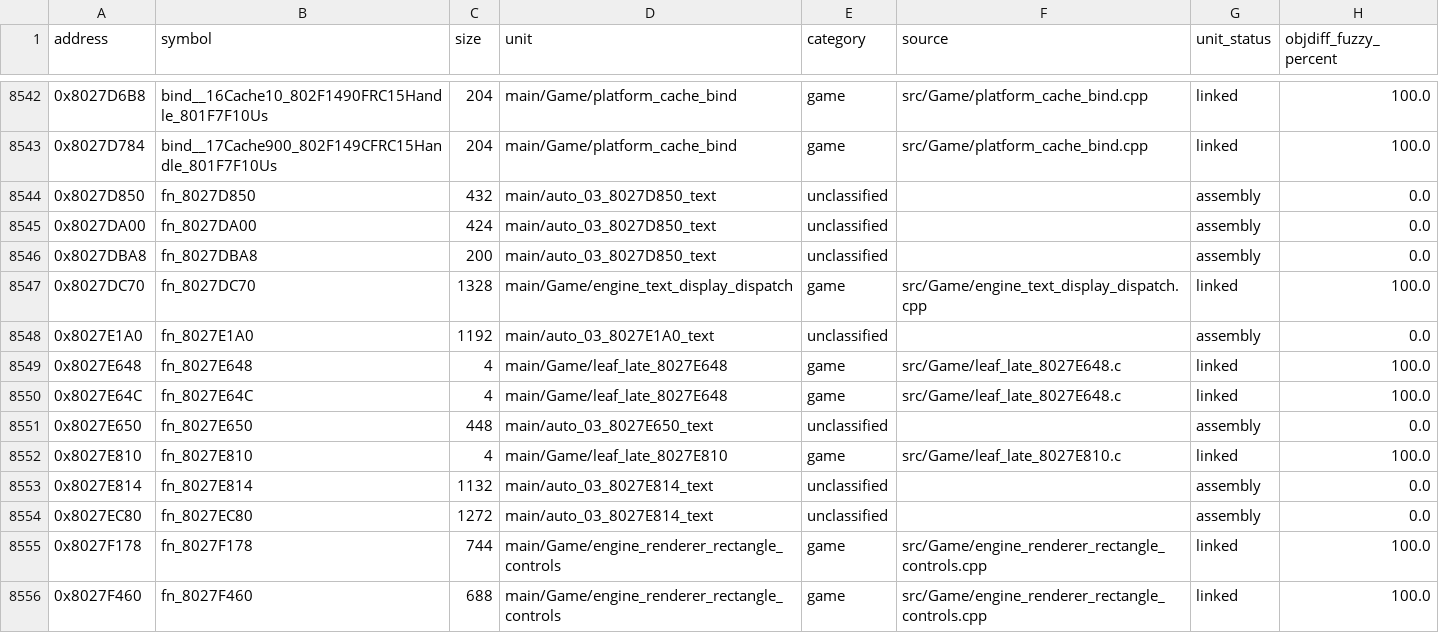
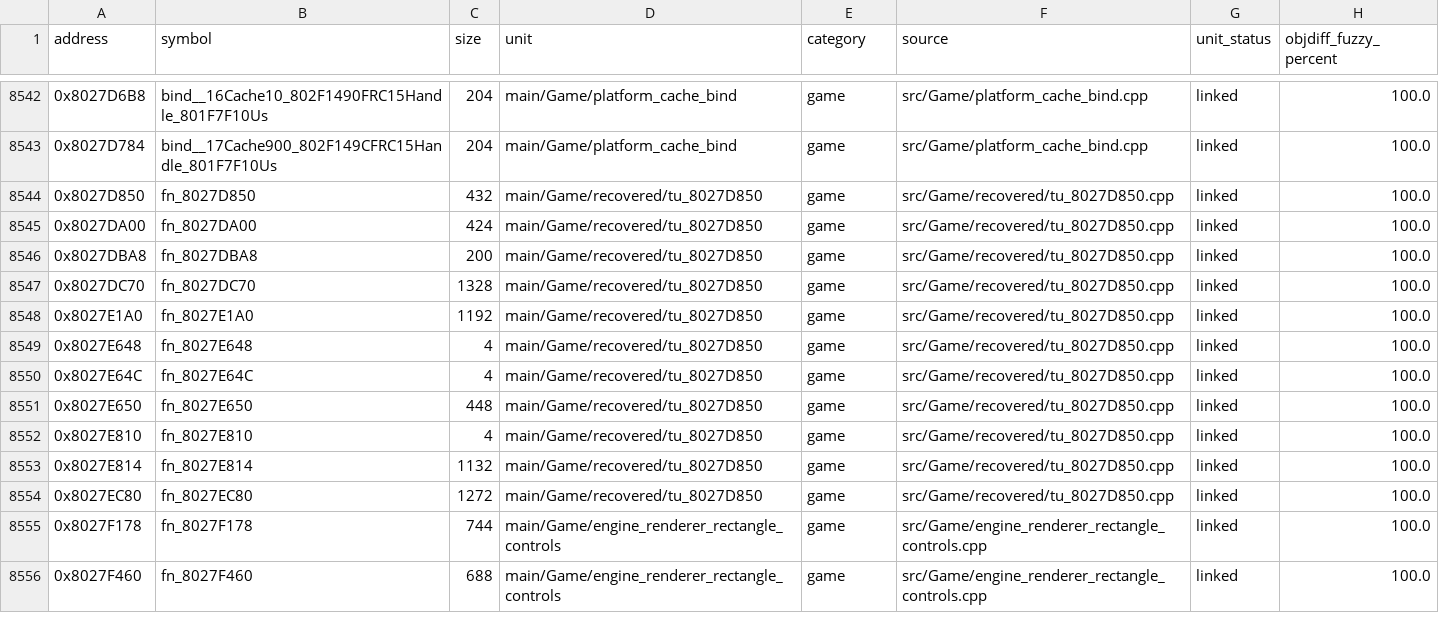
Before and after one commit to eigenstuffs/rotfd, a CSV file: progress/GSQE78-functions.csv, drawn as a sheet; only a part is shown, gaps mark what is left out; the diff covers the shown part only.

```diff
--- a/progress/GSQE78-functions.csv
+++ b/progress/GSQE78-functions.csv
@@ -8543,13 +8543,13 @@ address,symbol,size,unit,category,source,unit_status,objdiff_fuzzy_percent
 0x8027D784,bind__17Cache900_802F149CFRC15Handle_801F7F10Us,204,main/Game/platform_cache_bind,game,src/Game/platform_cache_bind.cpp,linked,100.0
-0x8027D850,fn_8027D850,432,main/auto_03_8027D850_text,unclassified,,assembly,0.0
-0x8027DA00,fn_8027DA00,424,main/auto_03_8027D850_text,unclassified,,assembly,0.0
-0x8027DBA8,fn_8027DBA8,200,main/auto_03_8027D850_text,unclassified,,assembly,0.0
-0x8027DC70,fn_8027DC70,1328,main/Game/engine_text_display_dispatch,game,src/Game/engine_text_display_dispatch.cpp,linked,100.0
-0x8027E1A0,fn_8027E1A0,1192,main/auto_03_8027E1A0_text,unclassified,,assembly,0.0
-0x8027E648,fn_8027E648,4,main/Game/leaf_late_8027E648,game,src/Game/leaf_late_8027E648.c,linked,100.0
-0x8027E64C,fn_8027E64C,4,main/Game/leaf_late_8027E648,game,src/Game/leaf_late_8027E648.c,linked,100.0
-0x8027E650,fn_8027E650,448,main/auto_03_8027E650_text,unclassified,,assembly,0.0
-0x8027E810,fn_8027E810,4,main/Game/leaf_late_8027E810,game,src/Game/leaf_late_8027E810.c,linked,100.0
-0x8027E814,fn_8027E814,1132,main/auto_03_8027E814_text,unclassified,,assembly,0.0
-0x8027EC80,fn_8027EC80,1272,main/auto_03_8027E814_text,unclassified,,assembly,0.0
+0x8027D850,fn_8027D850,432,main/Game/recovered/tu_8027D850,game,src/Game/recovered/tu_8027D850.cpp,linked,100.0
+0x8027DA00,fn_8027DA00,424,main/Game/recovered/tu_8027D850,game,src/Game/recovered/tu_8027D850.cpp,linked,100.0
+0x8027DBA8,fn_8027DBA8,200,main/Game/recovered/tu_8027D850,game,src/Game/recovered/tu_8027D850.cpp,linked,100.0
+0x8027DC70,fn_8027DC70,1328,main/Game/recovered/tu_8027D850,game,src/Game/recovered/tu_8027D850.cpp,linked,100.0
+0x8027E1A0,fn_8027E1A0,1192,main/Game/recovered/tu_8027D850,game,src/Game/recovered/tu_8027D850.cpp,linked,100.0
+0x8027E648,fn_8027E648,4,main/Game/recovered/tu_8027D850,game,src/Game/recovered/tu_8027D850.cpp,linked,100.0
+0x8027E64C,fn_8027E64C,4,main/Game/recovered/tu_8027D850,game,src/Game/recovered/tu_8027D850.cpp,linked,100.0
+0x8027E650,fn_8027E650,448,main/Game/recovered/tu_8027D850,game,src/Game/recovered/tu_8027D850.cpp,linked,100.0
+0x8027E810,fn_8027E810,4,main/Game/recovered/tu_8027D850,game,src/Game/recovered/tu_8027D850.cpp,linked,100.0
+0x8027E814,fn_8027E814,1132,main/Game/recovered/tu_8027D850,game,src/Game/recovered/tu_8027D850.cpp,linked,100.0
+0x8027EC80,fn_8027EC80,1272,main/Game/recovered/tu_8027D850,game,src/Game/recovered/tu_8027D850.cpp,linked,100.0
 0x8027F178,fn_8027F178,744,main/Game/engine_renderer_rectangle_controls,game,src/Game/engine_renderer_rectangle_controls.cpp,linked,100.0
```
Also changed, not shown: 25 edited cells elsewhere in this file, 17 other files.
